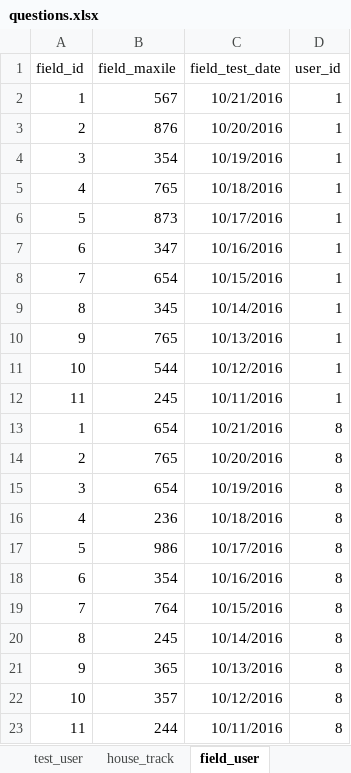
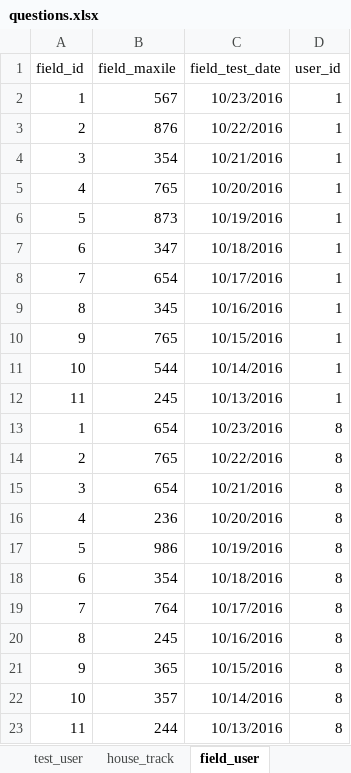
Before and after one commit to 2ppaamm/apiprod, an Excel workbook: public/questions.xlsx, sheet field_user, drawn as a sheet; values as stored, in another font and other column widths than the file's, no borders; the diff names each change by its address in the sheet, - before the commit and + after, or states it on an @@ line.

```diff
--- a/public/questions.xlsx (sheet field_user)
+++ b/public/questions.xlsx (sheet field_user)
-C2 (field_test_date): 10/21/2016
+C2 (field_test_date): 10/23/2016
-C3 (field_test_date): 10/20/2016
+C3 (field_test_date): 10/22/2016
-C4 (field_test_date): 10/19/2016
+C4 (field_test_date): 10/21/2016
-C5 (field_test_date): 10/18/2016
+C5 (field_test_date): 10/20/2016
-C6 (field_test_date): 10/17/2016
+C6 (field_test_date): 10/19/2016
-C7 (field_test_date): 10/16/2016
+C7 (field_test_date): 10/18/2016
-C8 (field_test_date): 10/15/2016
+C8 (field_test_date): 10/17/2016
-C9 (field_test_date): 10/14/2016
+C9 (field_test_date): 10/16/2016
-C10 (field_test_date): 10/13/2016
+C10 (field_test_date): 10/15/2016
-C11 (field_test_date): 10/12/2016
+C11 (field_test_date): 10/14/2016
-C12 (field_test_date): 10/11/2016
+C12 (field_test_date): 10/13/2016
-C13 (field_test_date): 10/21/2016
+C13 (field_test_date): 10/23/2016
-C14 (field_test_date): 10/20/2016
+C14 (field_test_date): 10/22/2016
-C15 (field_test_date): 10/19/2016
+C15 (field_test_date): 10/21/2016
-C16 (field_test_date): 10/18/2016
+C16 (field_test_date): 10/20/2016
-C17 (field_test_date): 10/17/2016
+C17 (field_test_date): 10/19/2016
-C18 (field_test_date): 10/16/2016
+C18 (field_test_date): 10/18/2016
-C19 (field_test_date): 10/15/2016
+C19 (field_test_date): 10/17/2016
-C20 (field_test_date): 10/14/2016
+C20 (field_test_date): 10/16/2016
-C21 (field_test_date): 10/13/2016
+C21 (field_test_date): 10/15/2016
-C22 (field_test_date): 10/12/2016
+C22 (field_test_date): 10/14/2016
-C23 (field_test_date): 10/11/2016
+C23 (field_test_date): 10/13/2016
```
Also changed, not shown: sheet imp2, sheet test_user, 5 other files.
